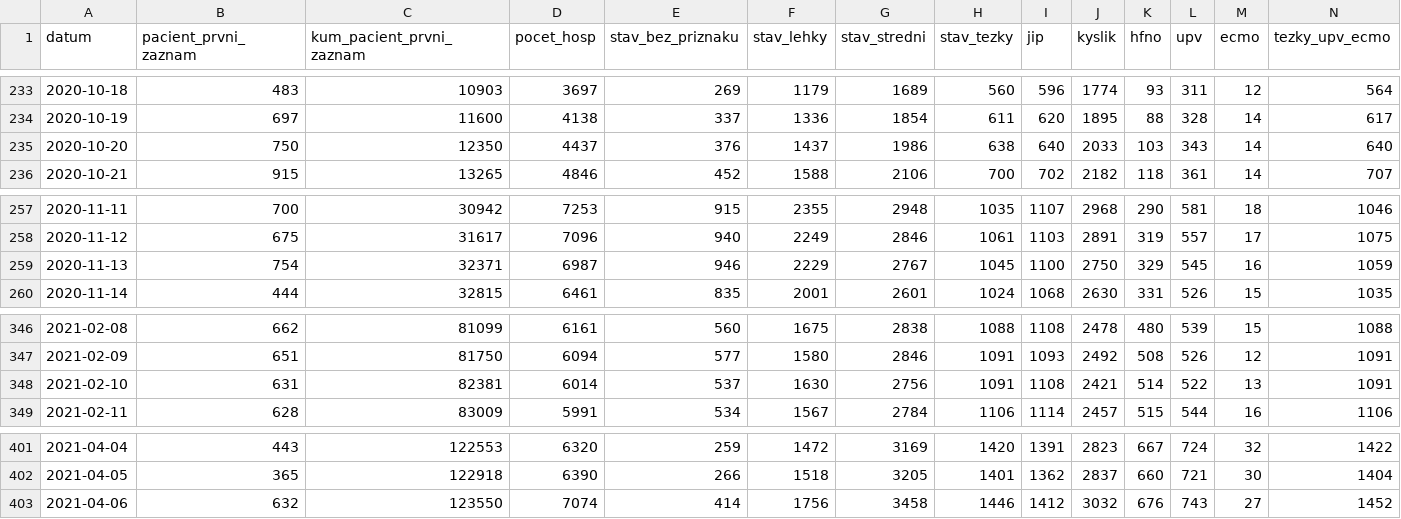
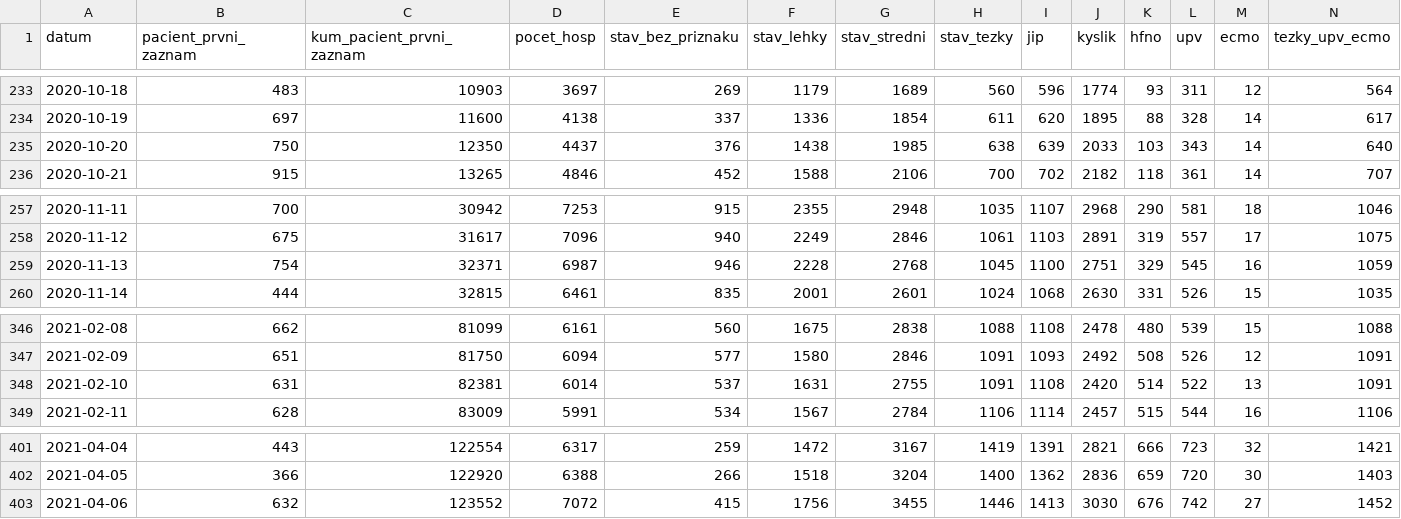
Before and after one commit to michalskop/mzcr-cz-covid-19-data, a CSV file: hospitalizace.csv, drawn as a sheet; only a part is shown, gaps mark what is left out; the diff covers the shown part only; the diff names each change by its address in the sheet, - before the commit and + after, or states it on an @@ line.

```diff
--- a/hospitalizace.csv
+++ b/hospitalizace.csv
-F235 (stav_lehky): 1437
+F235 (stav_lehky): 1438
-G235 (stav_stredni): 1986
+G235 (stav_stredni): 1985
-I235 (jip): 640
+I235 (jip): 639
-F259 (stav_lehky): 2229
+F259 (stav_lehky): 2228
-G259 (stav_stredni): 2767
+G259 (stav_stredni): 2768
-J259 (kyslik): 2750
+J259 (kyslik): 2751
-F348 (stav_lehky): 1630
+F348 (stav_lehky): 1631
-G348 (stav_stredni): 2756
+G348 (stav_stredni): 2755
-J348 (kyslik): 2421
+J348 (kyslik): 2420
-C401 (kum_pacient_prvni_zaznam): 122553
+C401 (kum_pacient_prvni_zaznam): 122554
-D401 (pocet_hosp): 6320
+D401 (pocet_hosp): 6317
-G401 (stav_stredni): 3169
+G401 (stav_stredni): 3167
-H401 (stav_tezky): 1420
+H401 (stav_tezky): 1419
-J401 (kyslik): 2823
+J401 (kyslik): 2821
-K401 (hfno): 667
+K401 (hfno): 666
-L401 (upv): 724
+L401 (upv): 723
-N401 (tezky_upv_ecmo): 1422
+N401 (tezky_upv_ecmo): 1421
-B402 (pacient_prvni_zaznam): 365
+B402 (pacient_prvni_zaznam): 366
-C402 (kum_pacient_prvni_zaznam): 122918
+C402 (kum_pacient_prvni_zaznam): 122920
-D402 (pocet_hosp): 6390
+D402 (pocet_hosp): 6388
-G402 (stav_stredni): 3205
+G402 (stav_stredni): 3204
-H402 (stav_tezky): 1401
+H402 (stav_tezky): 1400
-J402 (kyslik): 2837
+J402 (kyslik): 2836
-K402 (hfno): 660
+K402 (hfno): 659
-L402 (upv): 721
+L402 (upv): 720
-N402 (tezky_upv_ecmo): 1404
+N402 (tezky_upv_ecmo): 1403
-C403 (kum_pacient_prvni_zaznam): 123550
+C403 (kum_pacient_prvni_zaznam): 123552
-D403 (pocet_hosp): 7074
+D403 (pocet_hosp): 7072
-E403 (stav_bez_priznaku): 414
+E403 (stav_bez_priznaku): 415
-G403 (stav_stredni): 3458
+G403 (stav_stredni): 3455
-I403 (jip): 1412
+I403 (jip): 1413
-J403 (kyslik): 3032
+J403 (kyslik): 3030
-L403 (upv): 743
+L403 (upv): 742
```
Also changed, not shown: 1 added row and 92 edited cells elsewhere in this file, mestske-casti.csv, nakazeni-vyleceni-umrti-testy.csv, 12 other files.
